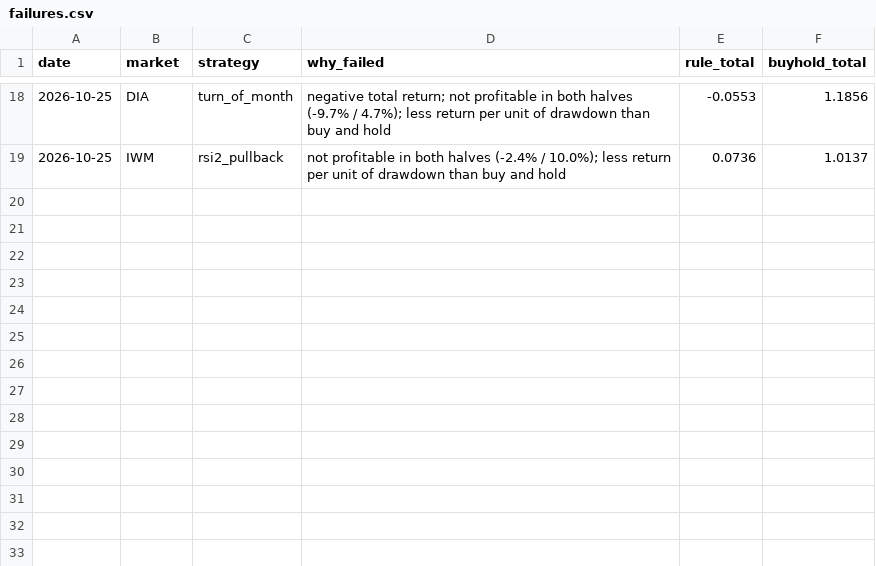
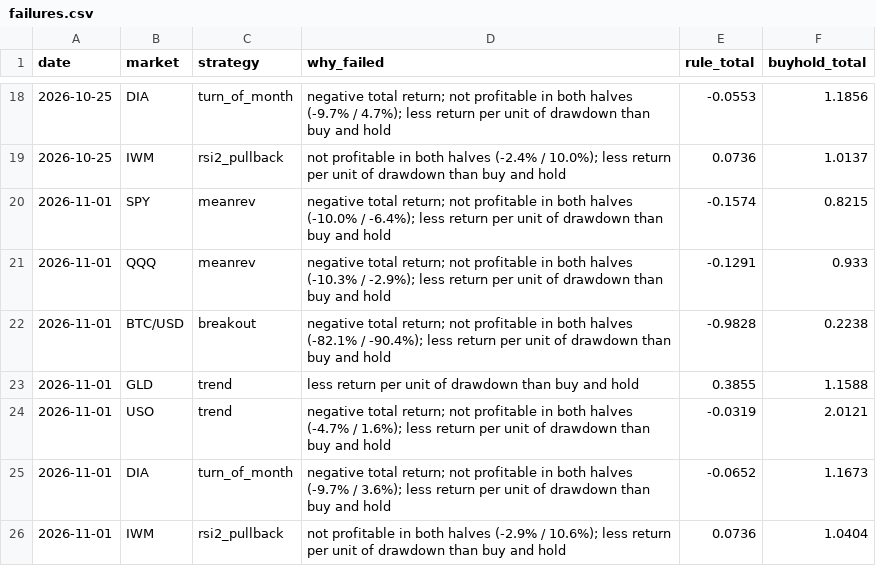
Before and after one commit to destined-lab/gregory-row, a CSV file: failures.csv, drawn as a sheet; only a part is shown, gaps mark what is left out.

```diff
--- a/failures.csv
+++ b/failures.csv
@@ -19 +19,8 @@ date,market,strategy,why_failed,rule_total,buyhold_total
 2026-10-25,IWM,rsi2_pullback,not profitable in both halves (-2.4% / 10.0%); less return per unit of drawdown than buy and hold,0.0736,1.0137
+2026-11-01,SPY,meanrev,negative total return; not profitable in both halves (-10.0% / -6.4%); less return per unit of drawdown than buy and hold,-0.1574,0.8215
+2026-11-01,QQQ,meanrev,negative total return; not profitable in both halves (-10.3% / -2.9%); less return per unit of drawdown than buy and hold,-0.1291,0.933
+2026-11-01,BTC/USD,breakout,negative total return; not profitable in both halves (-82.1% / -90.4%); less return per unit of drawdown than buy and hold,-0.9828,0.2238
+2026-11-01,GLD,trend,less return per unit of drawdown than buy and hold,0.3855,1.1588
+2026-11-01,USO,trend,negative total return; not profitable in both halves (-4.7% / 1.6%); less return per unit of drawdown than buy and hold,-0.0319,2.0121
+2026-11-01,DIA,turn_of_month,negative total return; not profitable in both halves (-9.7% / 3.6%); less return per unit of drawdown than buy and hold,-0.0652,1.1673
+2026-11-01,IWM,rsi2_pullback,not profitable in both halves (-2.9% / 10.6%); less return per unit of drawdown than buy and hold,0.0736,1.0404
```
Also changed, not shown: 3 other files.
